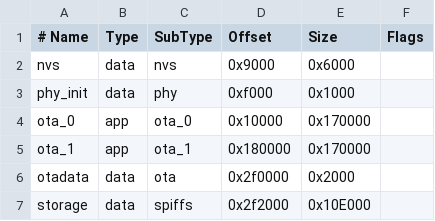
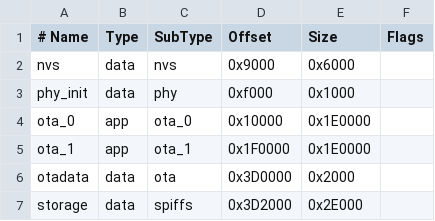
Before and after one commit to lsors/ScarGo, a CSV file: partitions.csv, drawn as a sheet.

```diff
--- a/partitions.csv
+++ b/partitions.csv
@@ -3,5 +3,5 @@ nvs,      data, nvs,     0x9000,   0x6000,
 phy_init, data, phy,     0xf000,   0x1000,
-ota_0,    app,  ota_0,   0x10000,  0x170000,
-ota_1,    app,  ota_1,   0x180000, 0x170000,
-otadata,  data, ota,     0x2f0000, 0x2000,
-storage,  data, spiffs,  0x2f2000, 0x10E000,
+ota_0,    app,  ota_0,   0x10000,  0x1E0000,
+ota_1,    app,  ota_1,   0x1F0000, 0x1E0000,
+otadata,  data, ota,     0x3D0000, 0x2000,
+storage,  data, spiffs,  0x3D2000, 0x2E000,
```
Also changed, not shown: 6 other files.
